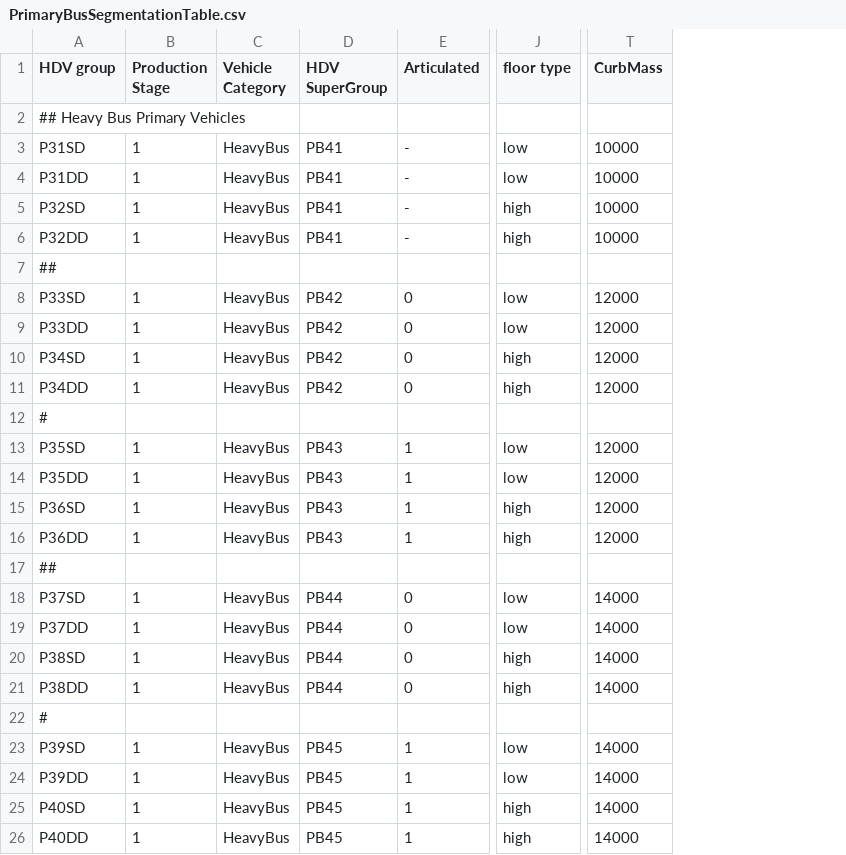
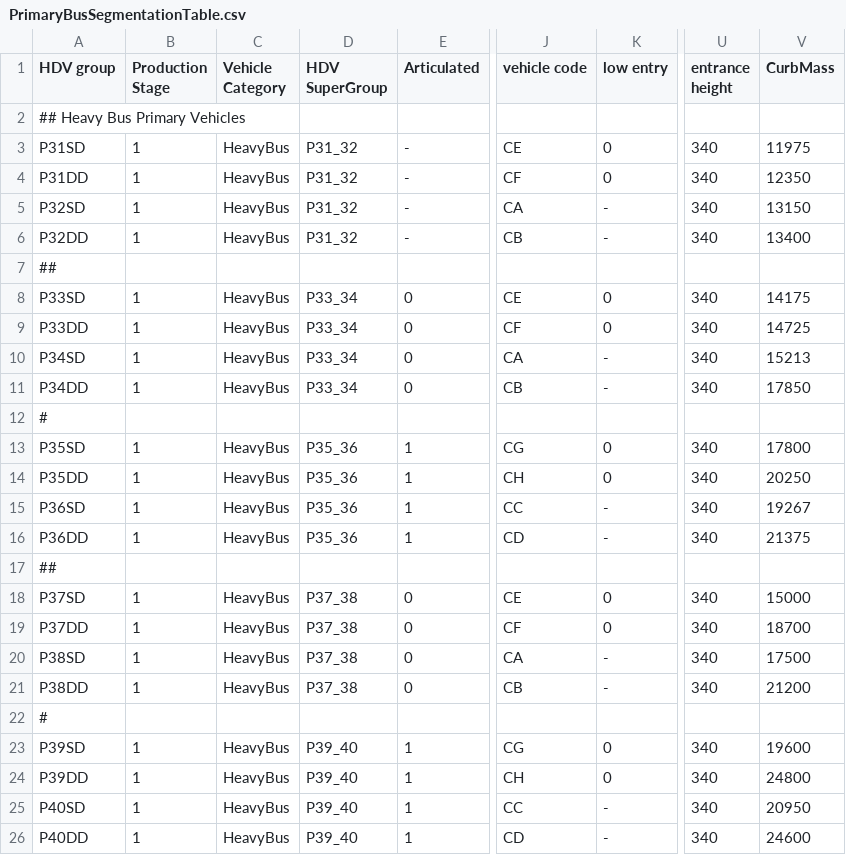
Before and after one commit to tanawadeatharva/BharatVECTO, a CSV file: VectoCore/VectoCore/Resources/Declaration/PrimaryBusSegmentationTable.csv, drawn as a sheet; only a part is shown, gaps mark what is left out; removed rows and columns are numbered as before the commit, all else as after; the diff names each change by its address in the sheet, - before the commit and + after, or states it on an @@ line.

Commit message:
adapting generic values in primary bus segment table; adapting testcases removing primary bus groups 41-45 new columns in primary bus segment table - some refactoring

```diff
--- a/VectoCore/VectoCore/Resources/Declaration/PrimaryBusSegmentationTable.csv
+++ b/VectoCore/VectoCore/Resources/Declaration/PrimaryBusSegmentationTable.csv
-column J (floor type), rows 3-26: low | low | high | high |  | low | low | high | high |  | low | low | high | high |  | low | low | high | high |  | low | low | high | high
+column J (vehicle code), rows 3-26: CE | CF | CA | CB |  | CE | CF | CA | CB |  | CG | CH | CC | CD |  | CE | CF | CA | CB |  | CG | CH | CC | CD
+column K (low entry), rows 3-26: 0 | 0 | - | - |  | 0 | 0 | - | - |  | 0 | 0 | - | - |  | 0 | 0 | - | - |  | 0 | 0 | - | -
+column U (entrance height), rows 3-26: 340 | 340 | 340 | 340 |  | 340 | 340 | 340 | 340 |  | 340 | 340 | 340 | 340 |  | 340 | 340 | 340 | 340 |  | 340 | 340 | 340 | 340
-D3:D6 (HDV SuperGroup): PB41
+D3:D6 (HDV SuperGroup): P31_32
-V3 (CurbMass): 10000
+V3 (CurbMass): 11975
-V4 (CurbMass): 10000
+V4 (CurbMass): 12350
-V5 (CurbMass): 10000
+V5 (CurbMass): 13150
-V6 (CurbMass): 10000
+V6 (CurbMass): 13400
-D8:D11 (HDV SuperGroup): PB42
+D8:D11 (HDV SuperGroup): P33_34
-V8 (CurbMass): 12000
+V8 (CurbMass): 14175
-V9 (CurbMass): 12000
+V9 (CurbMass): 14725
-V10 (CurbMass): 12000
+V10 (CurbMass): 15213
-V11 (CurbMass): 12000
+V11 (CurbMass): 17850
-D13:D16 (HDV SuperGroup): PB43
+D13:D16 (HDV SuperGroup): P35_36
-V13 (CurbMass): 12000
+V13 (CurbMass): 17800
-V14 (CurbMass): 12000
+V14 (CurbMass): 20250
-V15 (CurbMass): 12000
+V15 (CurbMass): 19267
-V16 (CurbMass): 12000
+V16 (CurbMass): 21375
-D18:D21 (HDV SuperGroup): PB44
+D18:D21 (HDV SuperGroup): P37_38
-V18 (CurbMass): 14000
+V18 (CurbMass): 15000
-V19 (CurbMass): 14000
+V19 (CurbMass): 18700
-V20 (CurbMass): 14000
+V20 (CurbMass): 17500
-V21 (CurbMass): 14000
+V21 (CurbMass): 21200
-D23:D26 (HDV SuperGroup): PB45
+D23:D26 (HDV SuperGroup): P39_40
-V23 (CurbMass): 14000
+V23 (CurbMass): 19600
-V24 (CurbMass): 14000
+V24 (CurbMass): 24800
-V25 (CurbMass): 14000
+V25 (CurbMass): 20950
-V26 (CurbMass): 14000
+V26 (CurbMass): 24600
```
Also changed, not shown: VectoCore/VectoCore/Resources/Declaration/CompletedBusSegmentationTable.csv, 23 other files.
